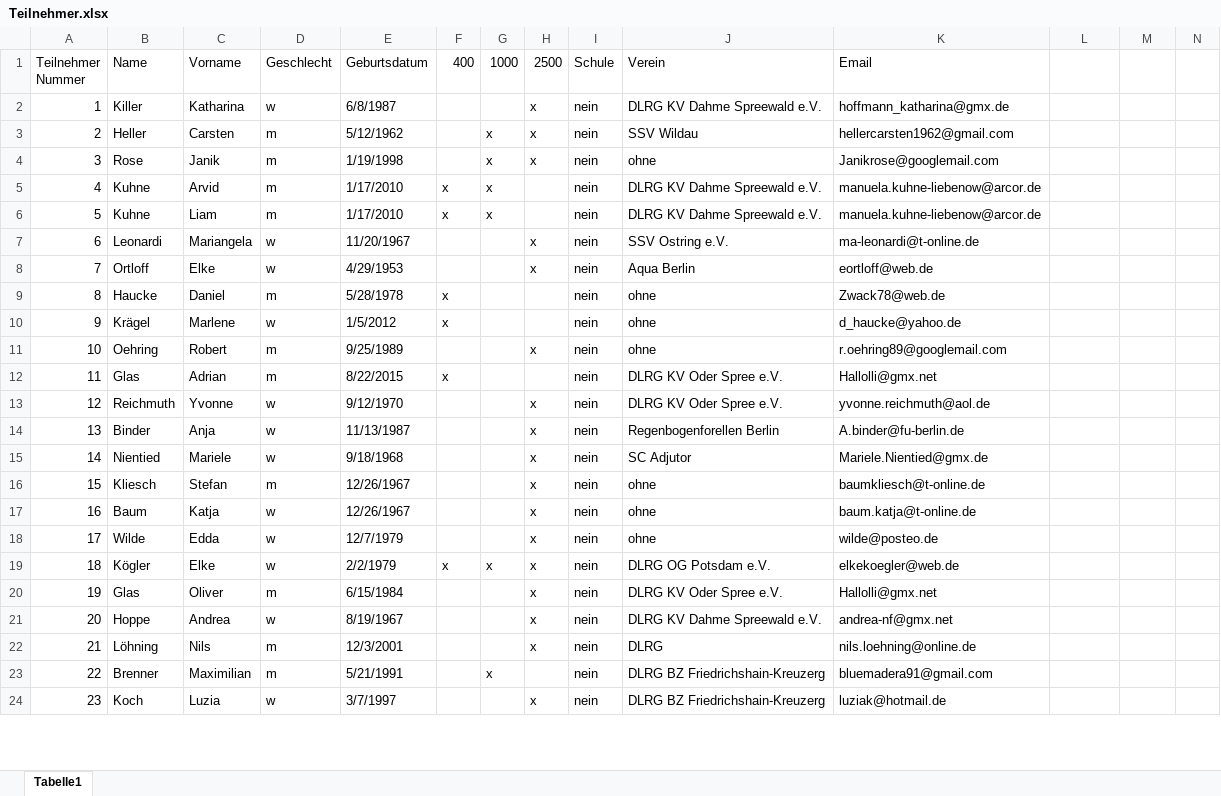
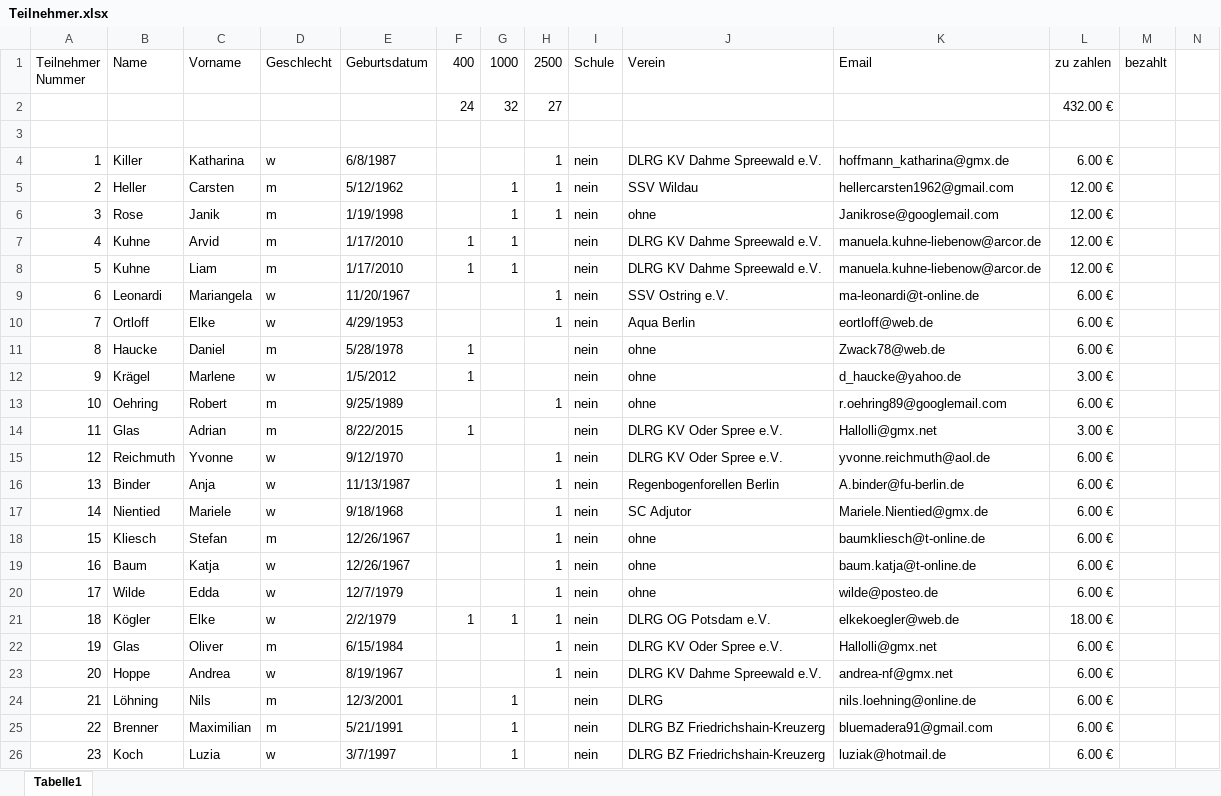
Before and after one commit to feuerteufelfw/dlrg_wettkampf, an Excel workbook: files/Teilnehmer.xlsx, sheet Tabelle1, drawn as a sheet; only a part is shown; values as stored, in another font and other column widths than the file's, no cell formats; addresses are those after the commit; the diff covers the shown part only; the diff names each change by its address in the sheet, - before the commit and + after, or states it on an @@ line.

```diff
--- a/files/Teilnehmer.xlsx (sheet Tabelle1)
+++ b/files/Teilnehmer.xlsx (sheet Tabelle1)
-L1: (empty)
+L1: zu zahlen
-M1: (empty)
+M1: bezahlt
+row 2:  |  |  |  |  | 24 | 32 | 27 |  |  |  | 432.00 €
+row 3: (empty)
-H4:H6 (2500): x
+H4:H6 (2500): 1
-L4 (zu zahlen): (empty)
+L4 (zu zahlen): 6.00 €
-G5:G8 (1000): x
+G5:G8 (1000): 1
-L5:L8 (zu zahlen): (empty)
+L5:L8 (zu zahlen): 12.00 €
-F7:F8 (400): x
+F7:F8 (400): 1
-H9:H10 (2500): x
+H9:H10 (2500): 1
-L9:L11 (zu zahlen): (empty)
+L9:L11 (zu zahlen): 6.00 €
-F11:F12 (400): x
+F11:F12 (400): 1
-L12 (zu zahlen): (empty)
+L12 (zu zahlen): 3.00 €
-H13 (2500): x
+H13 (2500): 1
-L13 (zu zahlen): (empty)
+L13 (zu zahlen): 6.00 €
-F14 (400): x
+F14 (400): 1
-L14 (zu zahlen): (empty)
+L14 (zu zahlen): 3.00 €
-H15:H23 (2500): x
+H15:H23 (2500): 1
-L15:L20 (zu zahlen): (empty)
+L15:L20 (zu zahlen): 6.00 €
-F21 (400): x
+F21 (400): 1
-G21 (1000): x
+G21 (1000): 1
-L21 (zu zahlen): (empty)
+L21 (zu zahlen): 18.00 €
-L22:L26 (zu zahlen): (empty)
+L22:L26 (zu zahlen): 6.00 €
-G24 (1000): (empty)
+G24 (1000): 1
-H24 (2500): x
+H24 (2500): (empty)
-G25 (1000): x
+G25 (1000): 1
-G26 (1000): (empty)
+G26 (1000): 1
-H26 (2500): x
+H26 (2500): (empty)
```
Also changed, not shown: other rows of this sheet, cell formats, 3 other files.
